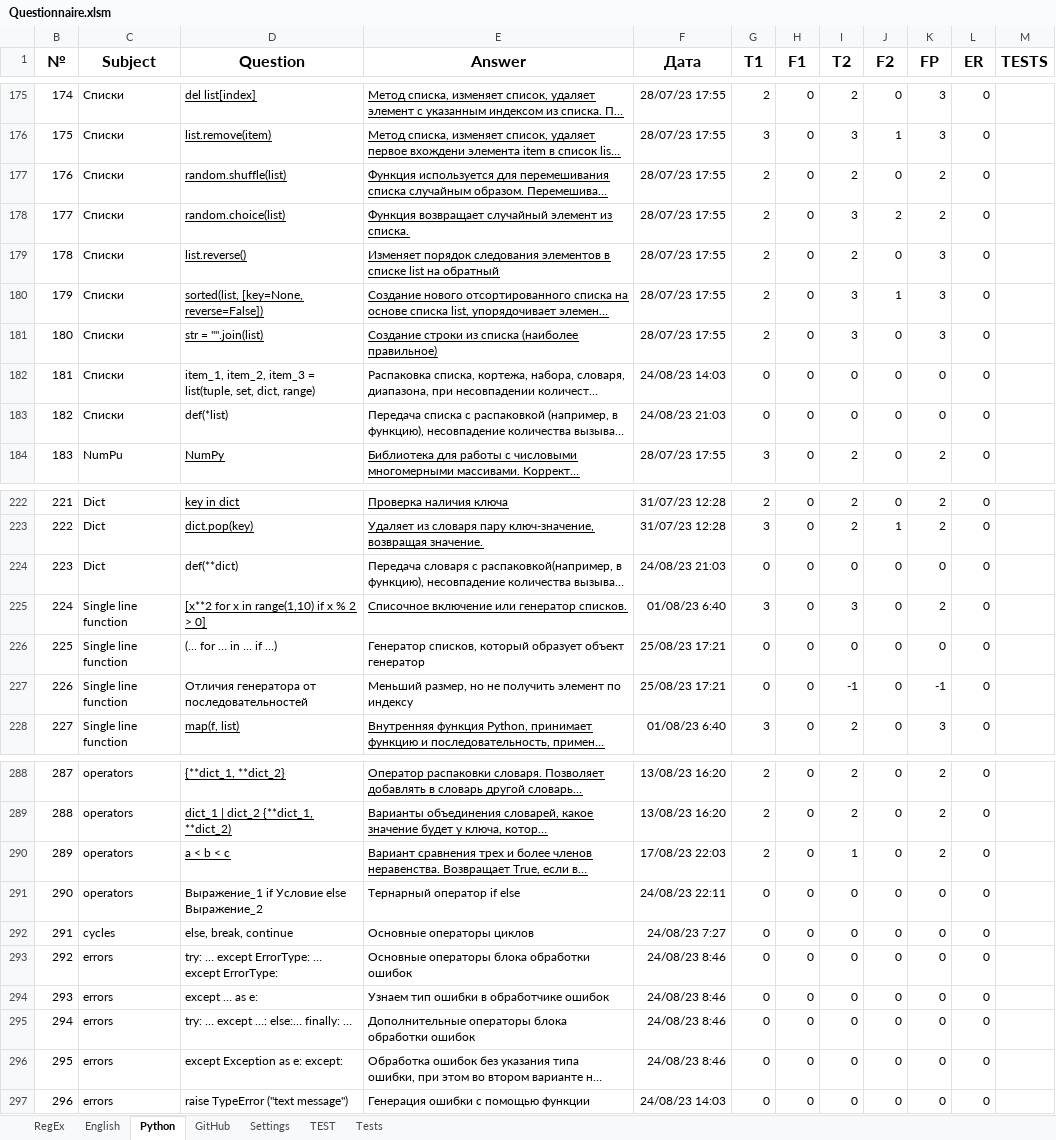
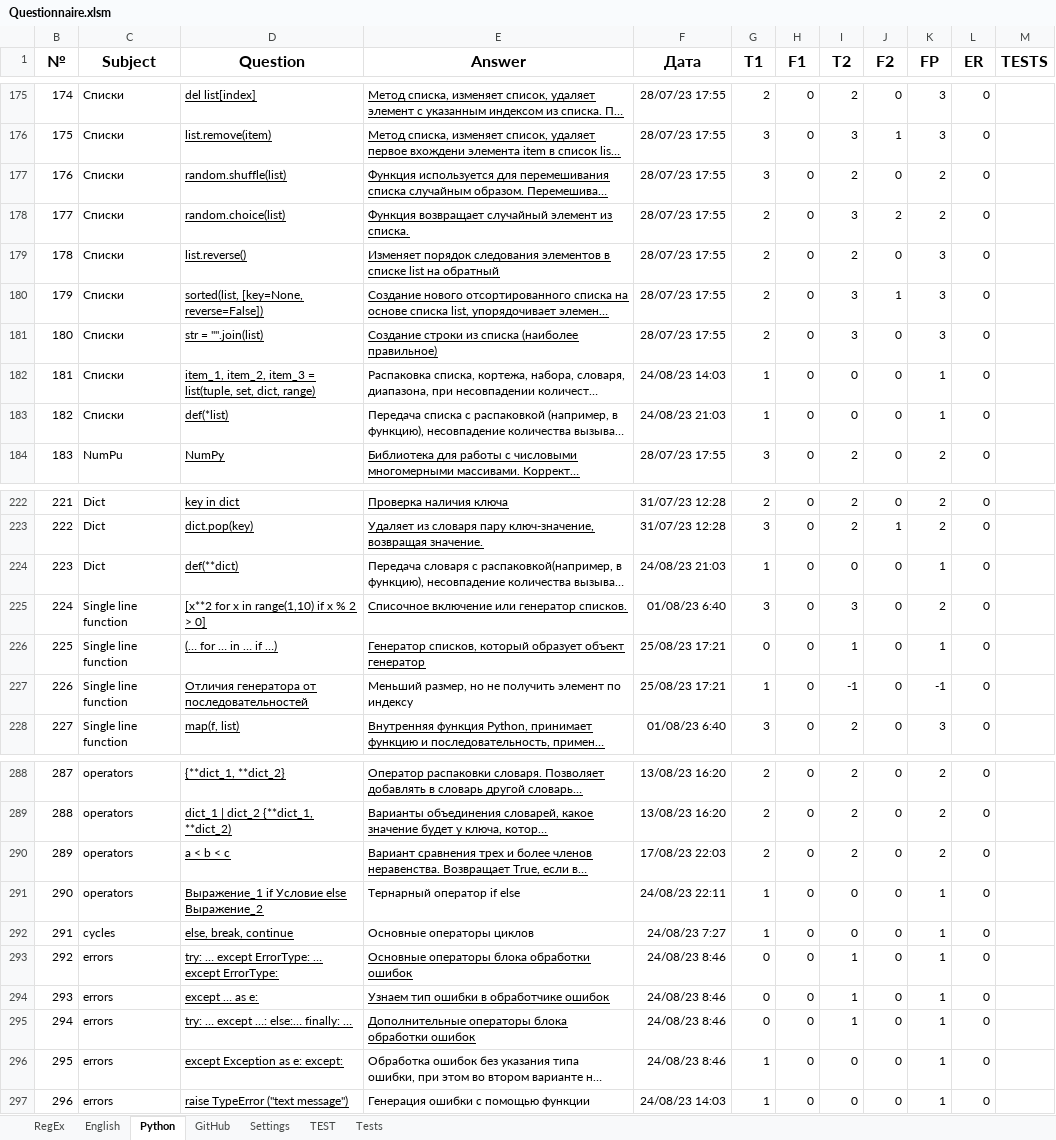
Before and after one commit to peleidmju/Learning, an Excel workbook: Questionnaire.xlsm, sheet Python, drawn as a sheet; only a part is shown, gaps mark what is left out; long unchanged cells end in …; values as stored, in another font and other column widths than the file's, no borders; the diff covers the shown part only; the diff names each change by its address in the sheet, - before the commit and + after, or states it on an @@ line.

```diff
--- a/Questionnaire.xlsm (sheet Python)
+++ b/Questionnaire.xlsm (sheet Python)
-G177 (T1): 2
+G177 (T1): 3
-D182:D183 underline: off
+D182:D183 underline: on
-G182:G183 (T1): 0
+G182:G183 (T1): 1
-K182:K183 (FP): 0
+K182:K183 (FP): 1
-D224 underline: off
+D224 underline: on
-G224 (T1): 0
+G224 (T1): 1
-K224 (FP): 0
+K224 (FP): 1
-D226:E226 underline: off
+D226:E226 underline: on
-I226 (T2): 0
+I226 (T2): 1
-K226 (FP): 0
+K226 (FP): 1
-D227 underline: off
+D227 underline: on
-G227 (T1): 0
+G227 (T1): 1
-I290 (T2): 1
+I290 (T2): 2
-D291:D292 underline: off
+D291:D292 underline: on
-G291:G292 (T1): 0
+G291:G292 (T1): 1
-K291:K297 (FP): 0
+K291:K297 (FP): 1
-D293:E295 underline: off
+D293:E295 underline: on
-I293:I295 (T2): 0
+I293:I295 (T2): 1
-D296:D297 underline: off
+D296:D297 underline: on
-G296:G297 (T1): 0
+G296:G297 (T1): 1
```
Also changed, not shown: 14 edited cells and cell formats elsewhere in this sheet, sheet Tests, sheet TEST, sheet English, sheet Settings, sheet RegEx, hidden cells.
